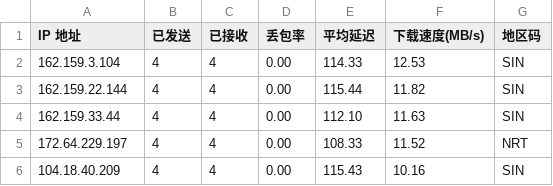
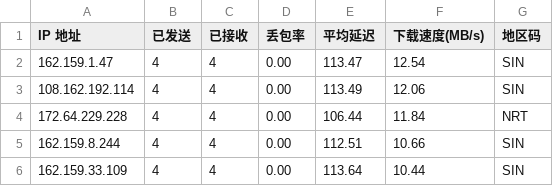
Before and after one commit to 164857430/My-CF-IPs, a CSV file: result.csv, drawn as a sheet.

```diff
--- a/result.csv
+++ b/result.csv
@@ -1,6 +1,6 @@
 IP 地址,已发送,已接收,丢包率,平均延迟,下载速度(MB/s),地区码
-162.159.3.104,4,4,0.00,114.33,12.53,SIN
-162.159.22.144,4,4,0.00,115.44,11.82,SIN
-162.159.33.44,4,4,0.00,112.10,11.63,SIN
-172.64.229.197,4,4,0.00,108.33,11.52,NRT
-104.18.40.209,4,4,0.00,115.43,10.16,SIN
+162.159.1.47,4,4,0.00,113.47,12.54,SIN
+108.162.192.114,4,4,0.00,113.49,12.06,SIN
+172.64.229.228,4,4,0.00,106.44,11.84,NRT
+162.159.8.244,4,4,0.00,112.51,10.66,SIN
+162.159.33.109,4,4,0.00,113.64,10.44,SIN
```
Also changed, not shown: 1 other file.
